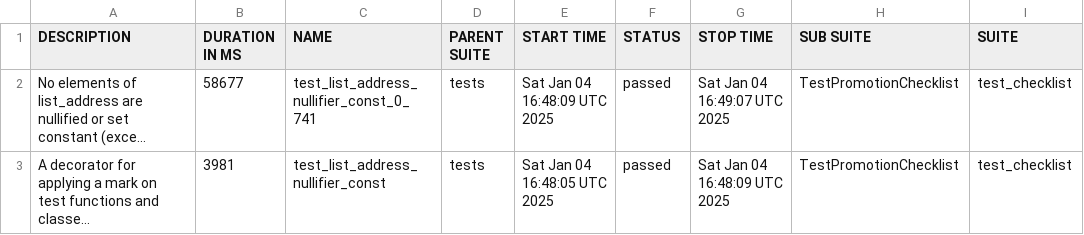
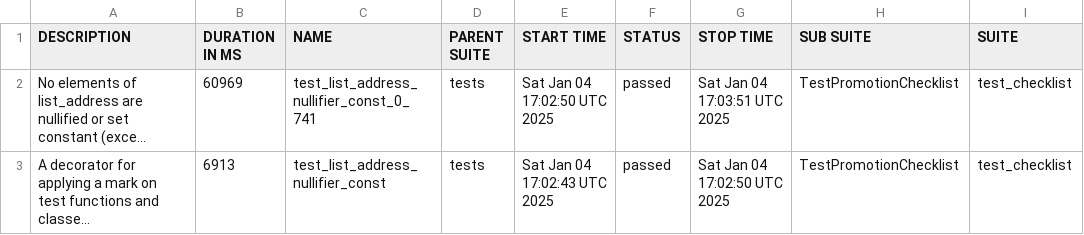
Before and after one commit to andriyav/eim-map-test, a CSV file: data/suites.csv, drawn as a sheet; only a part is shown; long unchanged cells end in …; the diff names each change by its address in the sheet, - before the commit and + after, or states it on an @@ line.

```diff
--- a/data/suites.csv
+++ b/data/suites.csv
-B2 (DURATION IN MS): 58677
+B2 (DURATION IN MS): 60969
-E2 (START TIME): Sat Jan 04 16:48:09 UTC 2025
+E2 (START TIME): Sat Jan 04 17:02:50 UTC 2025
-G2 (STOP TIME): Sat Jan 04 16:49:07 UTC 2025
+G2 (STOP TIME): Sat Jan 04 17:03:51 UTC 2025
-B3 (DURATION IN MS): 3981
+B3 (DURATION IN MS): 6913
-E3 (START TIME): Sat Jan 04 16:48:05 UTC 2025
+E3 (START TIME): Sat Jan 04 17:02:43 UTC 2025
-G3 (STOP TIME): Sat Jan 04 16:48:09 UTC 2025
+G3 (STOP TIME): Sat Jan 04 17:02:50 UTC 2025
```
Also changed, not shown: 20 other files.
